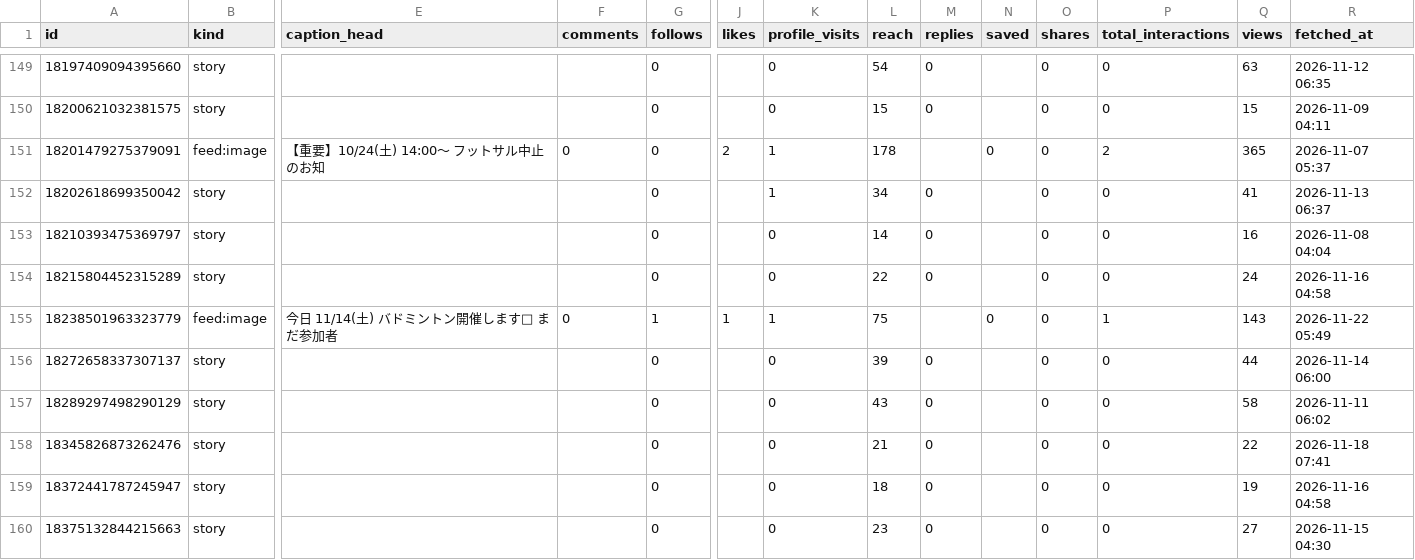
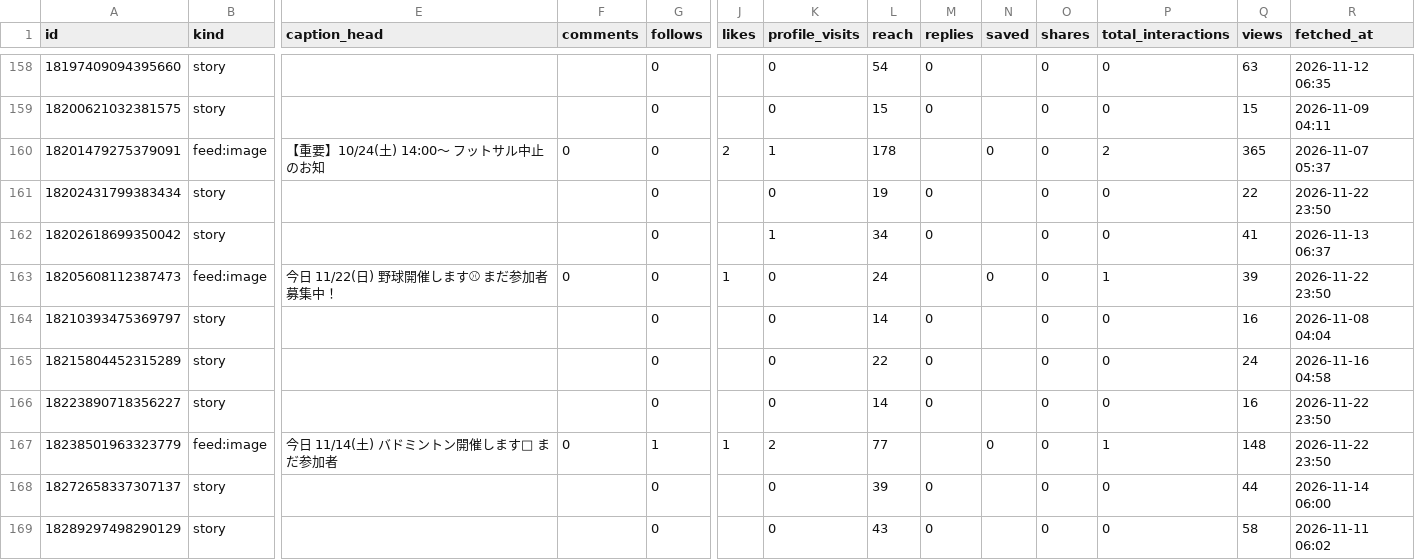
Before and after one commit to kiichi4268/-ai_employees-, a CSV file: data/insights/media.csv, drawn as a sheet; only a part is shown, gaps mark what is left out; the shorter side is filled out with more unchanged rows; addresses are those after the commit; rows hold the shown columns only; the diff covers the shown part only; the diff names each change by its address in the sheet, - before the commit and + after, or states it on an @@ line.

Commit message:
insights: 2026-11-22

```diff
--- a/data/insights/media.csv
+++ b/data/insights/media.csv
+row 161: 18202431799383434 | story |  |  | 0 |  | 0 | 19 | 0 |  | 0 | 0 | 22 | 2026-11-22 23:50
+row 163: 18205608112387473 | feed:image | 今日 11/22(日) 野球開催します⚾ まだ参加者募集中！ | 0 | 0 | 1 | 0 | 24 |  | 0 | 0 | 1 | 39 | 2026-11-22 23:50
+row 166: 18223890718356227 | story |  |  | 0 |  | 0 | 14 | 0 |  | 0 | 0 | 16 | 2026-11-22 23:50
-K167 (profile_visits): 1
+K167 (profile_visits): 2
-L167 (reach): 75
+L167 (reach): 77
-Q167 (views): 143
+Q167 (views): 148
-R167 (fetched_at): 2026-11-22 05:49
+R167 (fetched_at): 2026-11-22 23:50
```
Also changed, not shown: 10 added rows and 22 edited cells elsewhere in this file, data/insights/account_daily.csv, data/insights/line_daily.csv.
